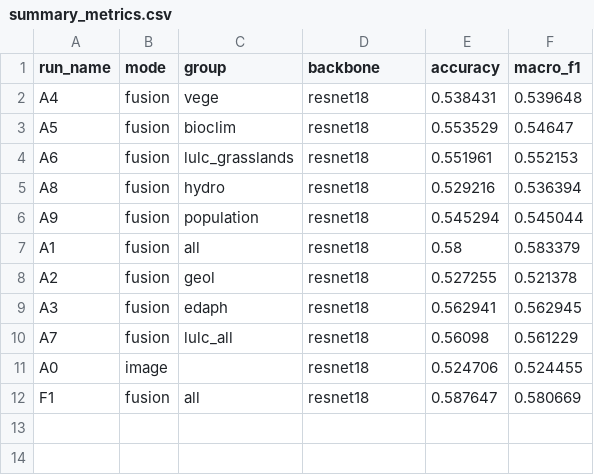
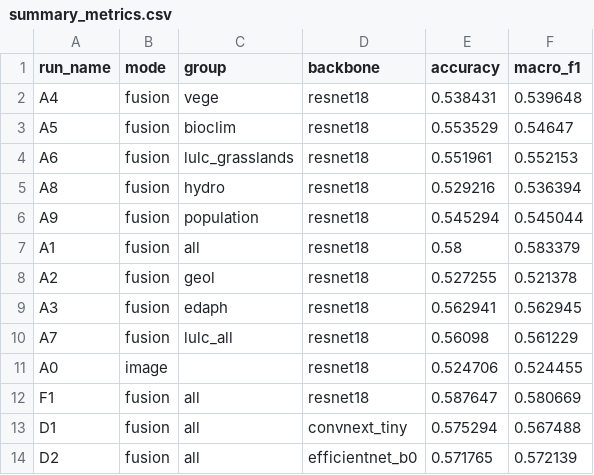
Before and after one commit to dzhou20/IPEO-SwissIMAGE-MMLearning, a CSV file: ablation_study_results/summary_metrics.csv, drawn as a sheet; the diff names each change by its address in the sheet, - before the commit and + after, or states it on an @@ line.

```diff
--- a/ablation_study_results/summary_metrics.csv
+++ b/ablation_study_results/summary_metrics.csv
+row 13: D1 | fusion | all | convnext_tiny | 0.575294 | 0.567488
+row 14: D2 | fusion | all | efficientnet_b0 | 0.571765 | 0.572139
```
Also changed, not shown: ablation_study_results/D1/confusion_matrix.csv, ablation_study_results/D1/metrics.csv, 38 other files.
